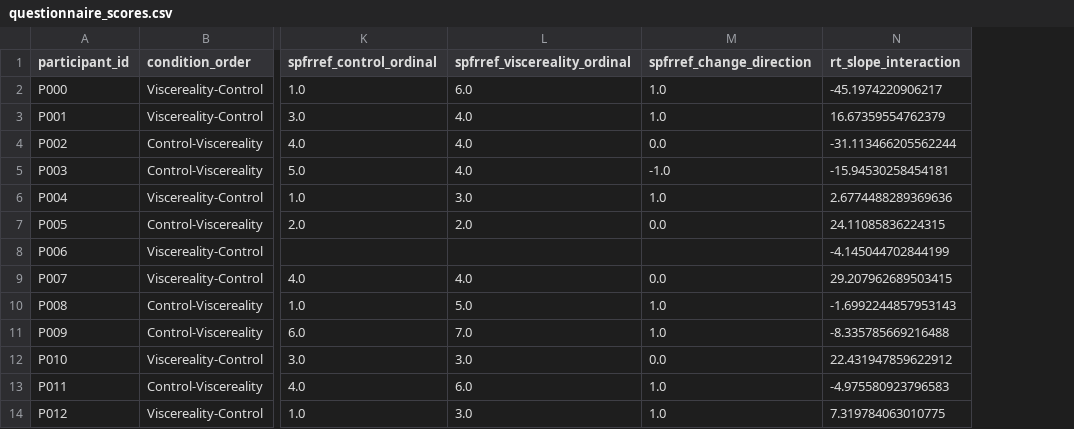
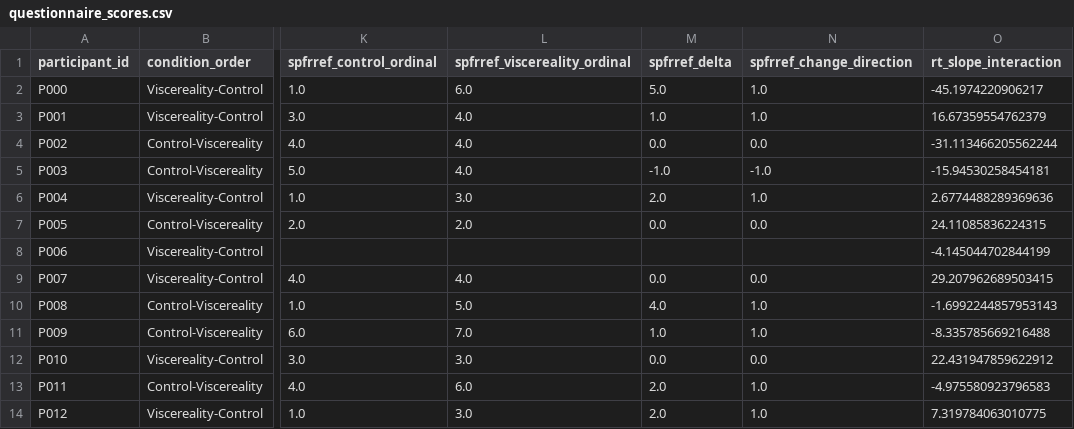
Before and after one commit to GeorgeFejer91/Respiratory-Modulation-of-Peripersonal-Space-Representation, a CSV file: results/browser-analysis/questionnaire_scores.csv, drawn as a sheet; only a part is shown, gaps mark what is left out; the diff names each change by its address in the sheet, - before the commit and + after, or states it on an @@ line.

Commit message:
Analyse baseline MAIA moderation of post-intervention spatial change

```diff
--- a/results/browser-analysis/questionnaire_scores.csv
+++ b/results/browser-analysis/questionnaire_scores.csv
+column M (spfrref_delta), rows 2-14: 5.0 | 1.0 | 0.0 | -1.0 | 2.0 | 0.0 |  | 0.0 | 4.0 | 1.0 | 0.0 | 2.0 | 2.0
```
Also changed, not shown: results/browser-analysis/data_coverage.csv, 34 other files.
